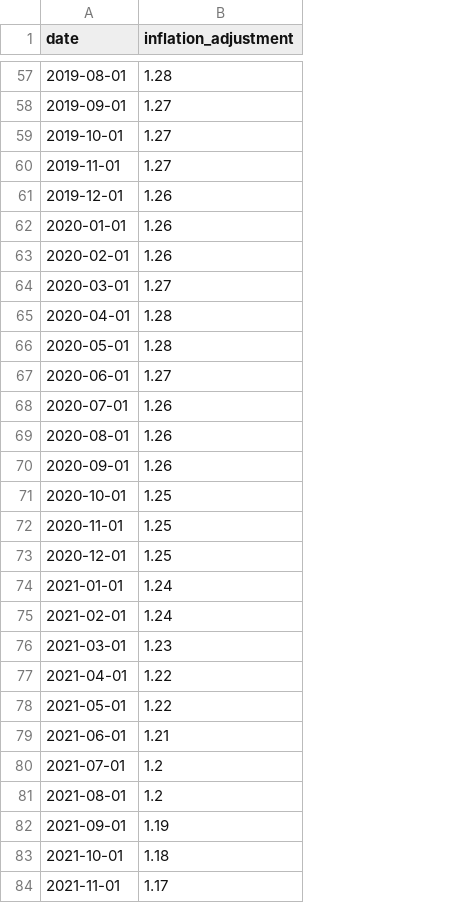
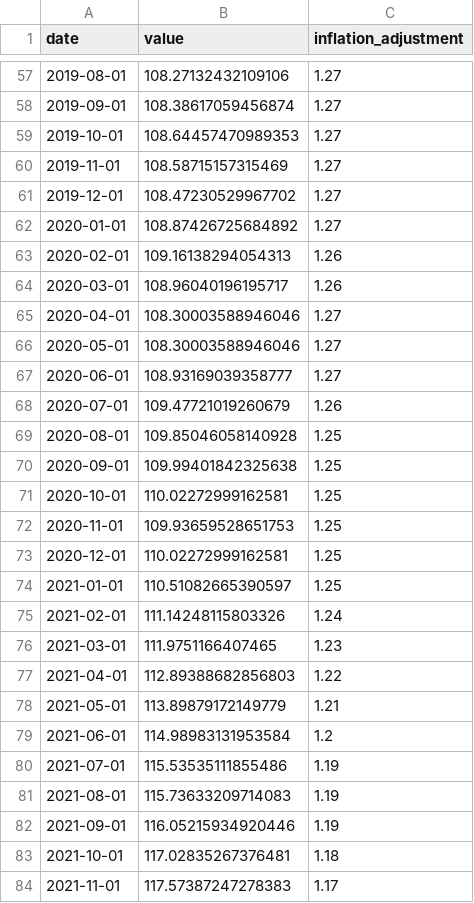
Before and after one commit to abcotvdata/price_tracker, a CSV file: inflation/inflation_adjustment.csv, drawn as a sheet; only a part is shown, gaps mark what is left out; addresses are those after the commit; the diff covers the shown part only; the diff names each change by its address in the sheet, - before the commit and + after, or states it on an @@ line.

Commit message:
New inflation data

```diff
--- a/inflation/inflation_adjustment.csv
+++ b/inflation/inflation_adjustment.csv
+column B (value), rows 57-84: 108.27132432109106 | 108.38617059456874 | 108.64457470989353 | 108.58715157315469 | 108.47230529967702 | 108.87426725684892 | 109.16138294054313 | 108.96040196195717 | 108.30003588946046 | 108.30003588946046 | 108.93169039358777 | 109.47721019260679 | 109.85046058140928 | 109.99401842325638 | 110.02272999162581 | 109.93659528651753 | 110.02272999162581 | 110.51082665390597 | 111.14248115803326 | 111.9751166407465 | 112.89388682856803 | 113.89879172149779 | 114.98983131953584 | 115.53535111855486 | 115.73633209714083 | 116.05215934920446 | 117.02835267376481 | 117.57387247278383
-C57 (inflation_adjustment): 1.28
+C57 (inflation_adjustment): 1.27
-C61:C62 (inflation_adjustment): 1.26
+C61:C62 (inflation_adjustment): 1.27
-C64 (inflation_adjustment): 1.27
+C64 (inflation_adjustment): 1.26
-C65:C66 (inflation_adjustment): 1.28
+C65:C66 (inflation_adjustment): 1.27
-C69:C70 (inflation_adjustment): 1.26
+C69:C70 (inflation_adjustment): 1.25
-C74 (inflation_adjustment): 1.24
+C74 (inflation_adjustment): 1.25
-C78 (inflation_adjustment): 1.22
+C78 (inflation_adjustment): 1.21
-C79 (inflation_adjustment): 1.21
+C79 (inflation_adjustment): 1.2
-C80:C81 (inflation_adjustment): 1.2
+C80:C81 (inflation_adjustment): 1.19
```
Also changed, not shown: 38 edited cells elsewhere in this file.
